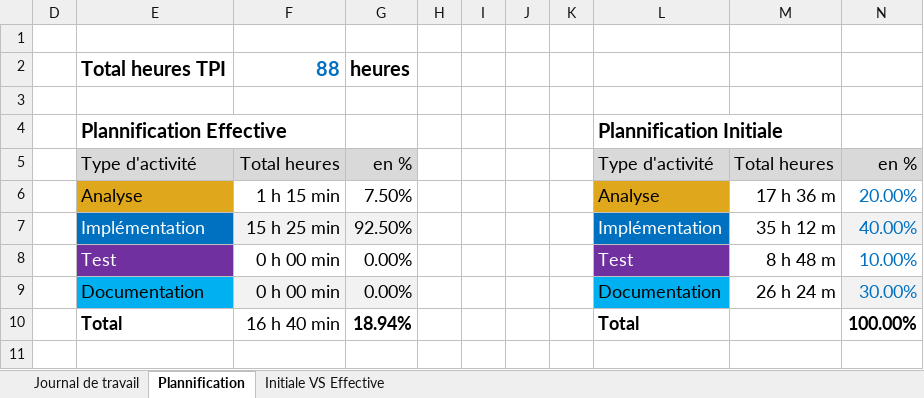
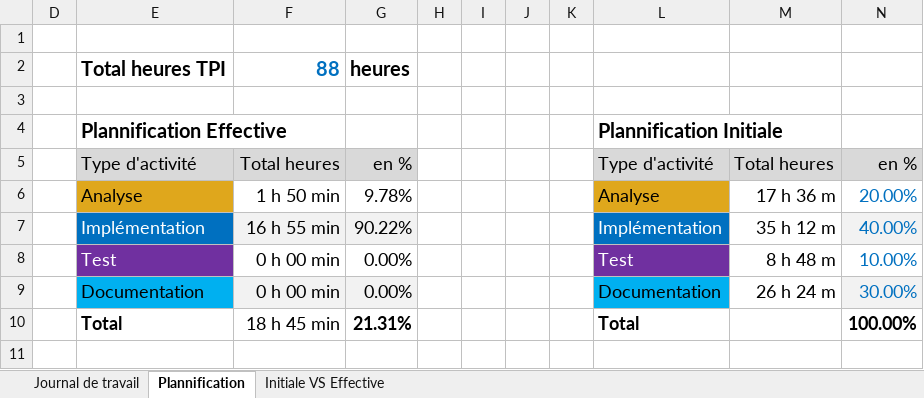
Before and after one commit to joaberch/347-docker-swarm-wordpress, an Excel workbook: documentation/Journal-de-Travail_Berchel-Joachim.xlsx, sheet Plannification, drawn as a sheet; values as stored, in another font and other column widths than the file's, no borders; charts and pictures not drawn; the diff names each change by its address in the sheet, - before the commit and + after, or states it on an @@ line.

```diff
--- a/documentation/Journal-de-Travail_Berchel-Joachim.xlsx (sheet Plannification)
+++ b/documentation/Journal-de-Travail_Berchel-Joachim.xlsx (sheet Plannification)
-F6: 1 h 15 min
+F6: 1 h 50 min
-G6: 7.50%
+G6: 9.78%
-F7: 15 h 25 min
+F7: 16 h 55 min
-G7: 92.50%
+G7: 90.22%
-F10: 16 h 40 min
+F10: 18 h 45 min
-G10: 18.94%
+G10: 21.31%
```
Also changed, not shown: sheet Journal de travail, hidden cells, charts or pictures.
